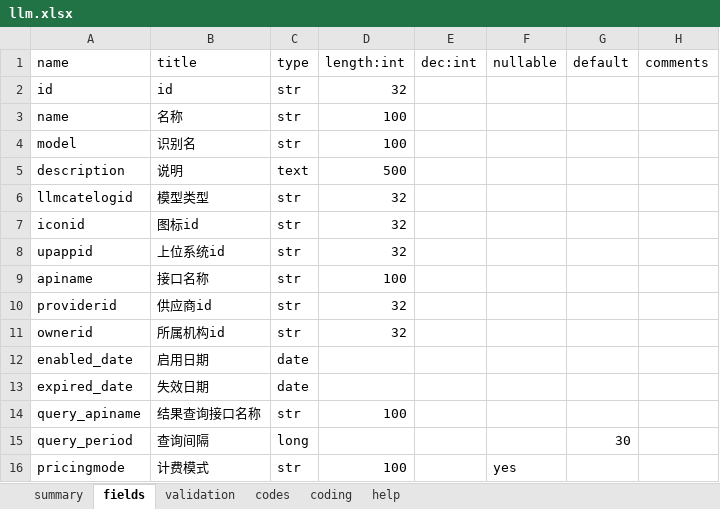
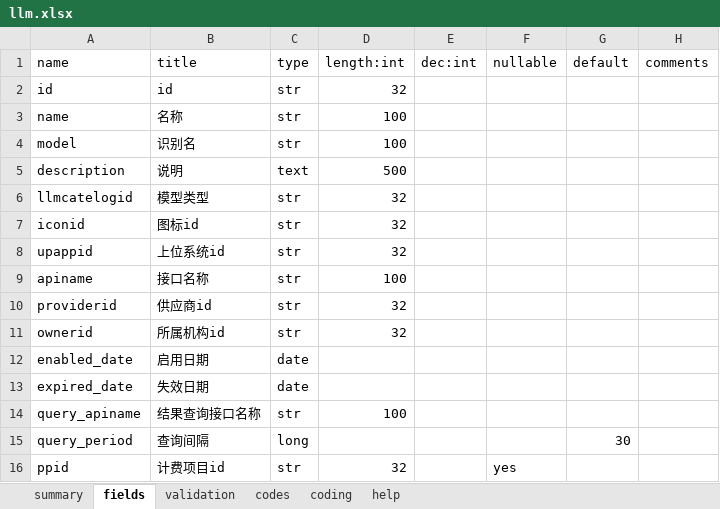
Before and after one commit to yumoqing/llmage, an Excel workbook: models/llm.xlsx, sheet fields, drawn as a sheet; values as stored, in another font and other column widths than the file's, no borders; removed rows and columns are numbered as before the commit, all else as after; the diff names each change by its address in the sheet, - before the commit and + after, or states it on an @@ line.

Commit message:
bugfix

```diff
--- a/models/llm.xlsx (sheet fields)
+++ b/models/llm.xlsx (sheet fields)
-row 16: pricingmode | 计费模式 | str | 100 |  | yes
+row 16: ppid | 计费项目id | str | 32 |  | yes
```
